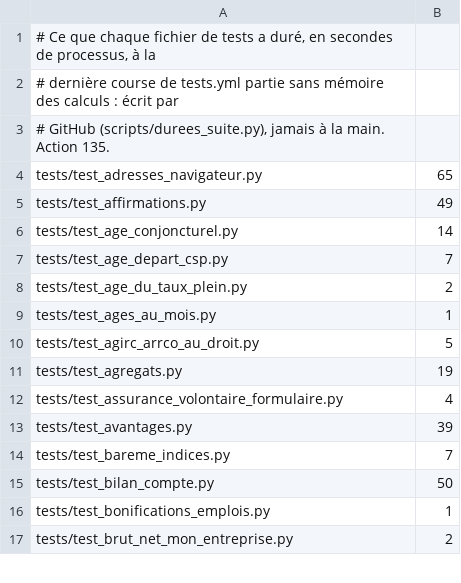
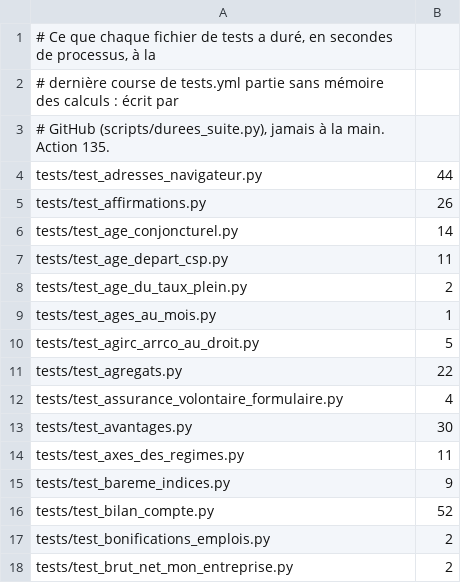
Before and after one commit to g-pliberal/retraitecomptenotionelle, a TSV file: .github/durees_suite.tsv, drawn as a sheet; only a part is shown; the diff covers the shown part only.

```diff
--- a/.github/durees_suite.tsv
+++ b/.github/durees_suite.tsv
@@ -3,6 +3,6 @@
 # GitHub (scripts/durees_suite.py), jamais à la main. Action 135.
-tests/test_adresses_navigateur.py	65
-tests/test_affirmations.py	49
+tests/test_adresses_navigateur.py	44
+tests/test_affirmations.py	26
 tests/test_age_conjoncturel.py	14
-tests/test_age_depart_csp.py	7
+tests/test_age_depart_csp.py	11
 tests/test_age_du_taux_plein.py	2
@@ -10,8 +10,9 @@ tests/test_ages_au_mois.py	1
 tests/test_agirc_arrco_au_droit.py	5
-tests/test_agregats.py	19
+tests/test_agregats.py	22
 tests/test_assurance_volontaire_formulaire.py	4
-tests/test_avantages.py	39
-tests/test_bareme_indices.py	7
-tests/test_bilan_compte.py	50
-tests/test_bonifications_emplois.py	1
+tests/test_avantages.py	30
+tests/test_axes_des_regimes.py	11
+tests/test_bareme_indices.py	9
+tests/test_bilan_compte.py	52
+tests/test_bonifications_emplois.py	2
 tests/test_brut_net_mon_entreprise.py	2
```
Also changed, not shown: 11 added rows, 8 removed rows and 119 edited cells elsewhere in this file, .github/verdicts.tsv, 1 other file.
